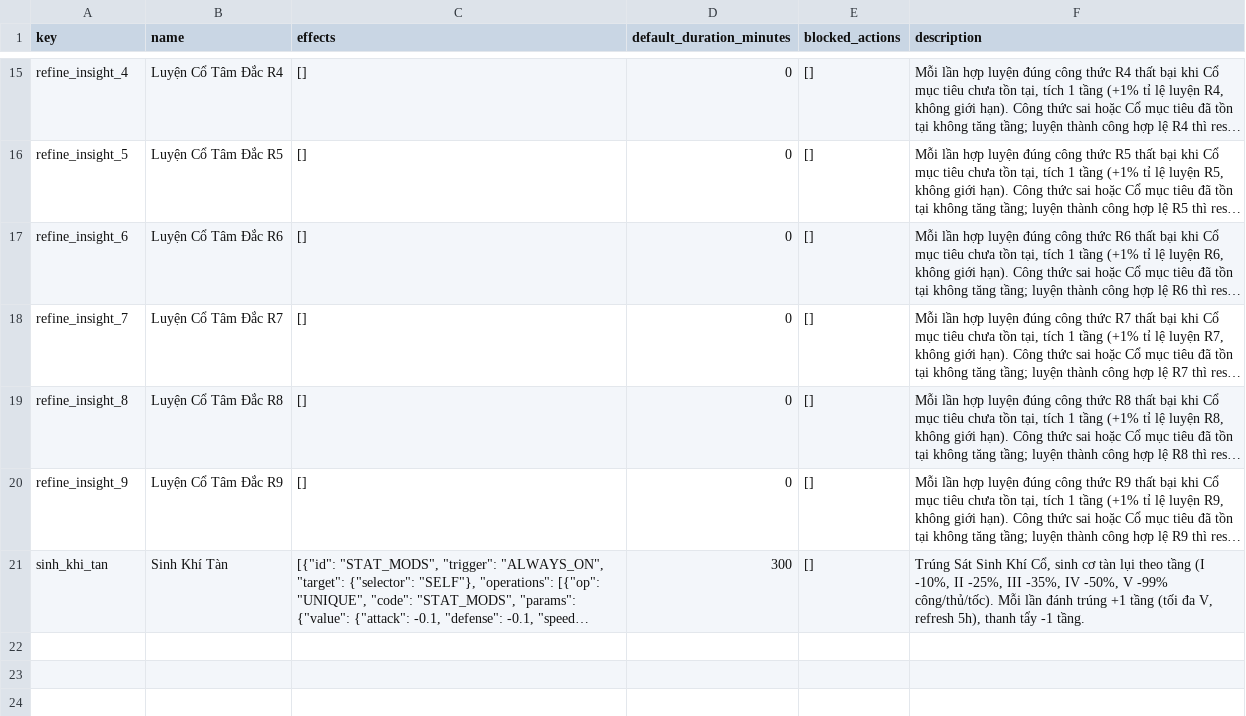
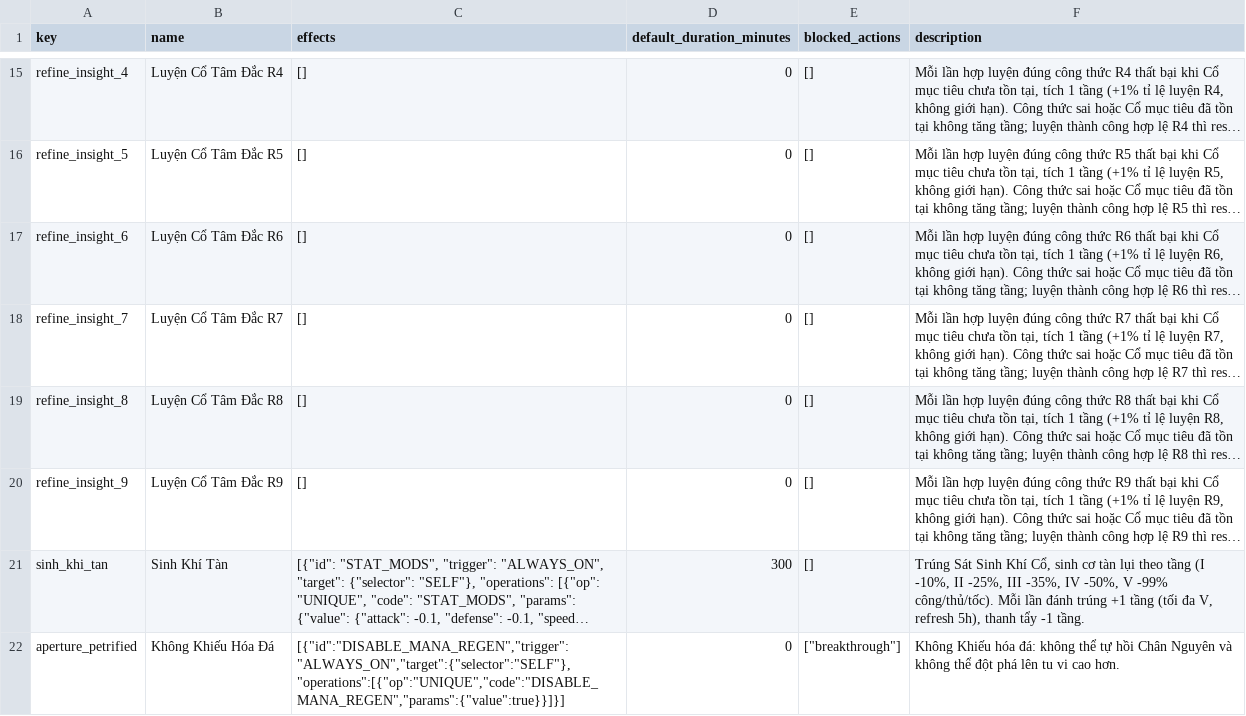
Before and after one commit to VipPro67/GuWorld, a CSV file: backend/data/Status.csv, drawn as a sheet; only a part is shown, gaps mark what is left out; long unchanged cells end in …; the diff names each change by its address in the sheet, - before the commit and + after, or states it on an @@ line.

```diff
--- a/backend/data/Status.csv
+++ b/backend/data/Status.csv
+row 22: aperture_petrified | Không Khiếu Hóa Đá | [{"id":"DISABLE_MANA_REGEN","trigger":"ALWAYS_ON","target":{"selector":"SELF"},"operations":[{"op":"UNIQUE","code":"DISABLE_MANA_REGEN","params":{"value":true}}]}] | 0 | ["breakthrough"] | Không Khiếu hóa đá: không thể tự hồi Chân Nguyên và không thể đột phá lên tu vi cao hơn.
```
Also changed, not shown: 17 other files.
